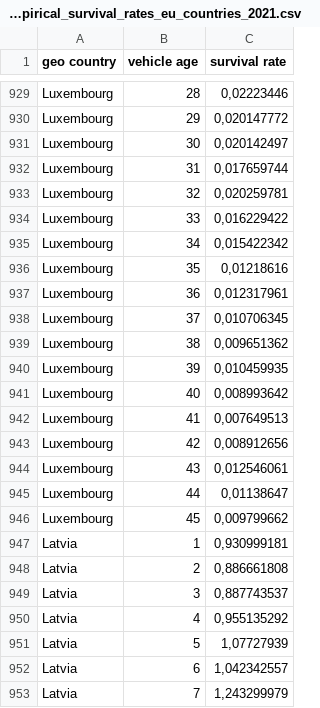
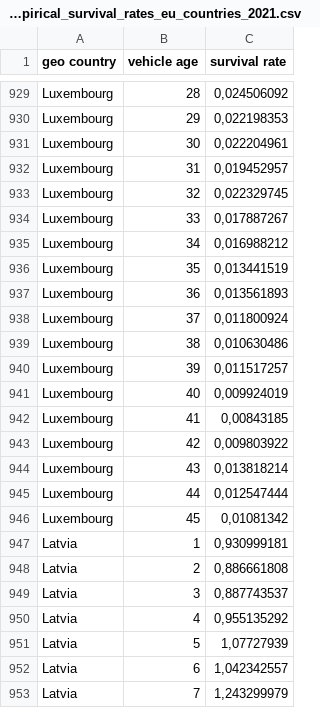
Before and after one commit to gabrielmoringmartinez/EU-ZEVAM, a CSV file: inputs/2_1_A_3_empirical_survival_rates_eu_countries_2021.csv, drawn as a sheet; only a part is shown, gaps mark what is left out; the diff covers the shown part only; the diff names each change by its address in the sheet, - before the commit and + after, or states it on an @@ line.

```diff
--- a/inputs/2_1_A_3_empirical_survival_rates_eu_countries_2021.csv
+++ b/inputs/2_1_A_3_empirical_survival_rates_eu_countries_2021.csv
-C929 (survival rate): 0,02223446
+C929 (survival rate): 0,024506092
-C930 (survival rate): 0,020147772
+C930 (survival rate): 0,022198353
-C931 (survival rate): 0,020142497
+C931 (survival rate): 0,022204961
-C932 (survival rate): 0,017659744
+C932 (survival rate): 0,019452957
-C933 (survival rate): 0,020259781
+C933 (survival rate): 0,022329745
-C934 (survival rate): 0,016229422
+C934 (survival rate): 0,017887267
-C935 (survival rate): 0,015422342
+C935 (survival rate): 0,016988212
-C936 (survival rate): 0,01218616
+C936 (survival rate): 0,013441519
-C937 (survival rate): 0,012317961
+C937 (survival rate): 0,013561893
-C938 (survival rate): 0,010706345
+C938 (survival rate): 0,011800924
-C939 (survival rate): 0,009651362
+C939 (survival rate): 0,010630486
-C940 (survival rate): 0,010459935
+C940 (survival rate): 0,011517257
-C941 (survival rate): 0,008993642
+C941 (survival rate): 0,009924019
-C942 (survival rate): 0,007649513
+C942 (survival rate): 0,00843185
-C943 (survival rate): 0,008912656
+C943 (survival rate): 0,009803922
-C944 (survival rate): 0,012546061
+C944 (survival rate): 0,013818214
-C945 (survival rate): 0,01138647
+C945 (survival rate): 0,012547444
-C946 (survival rate): 0,009799662
+C946 (survival rate): 0,01081342
```
Also changed, not shown: 27 edited cells elsewhere in this file, inputs/2_1_A_1_age_resolved_data_passenger_car_stock_fleet_eu_countries_2021.csv.
